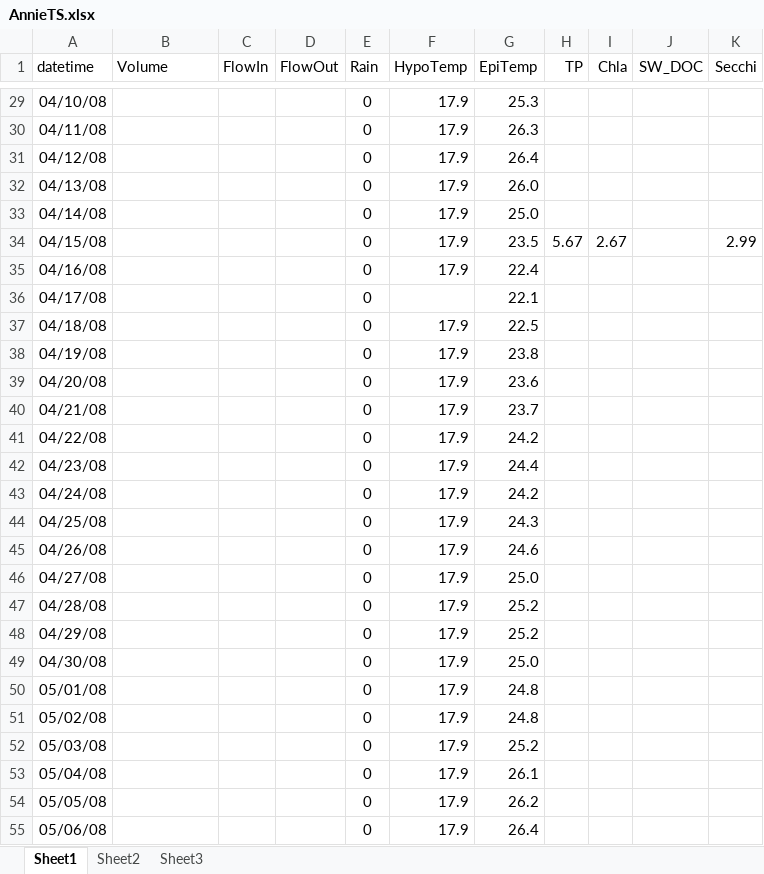
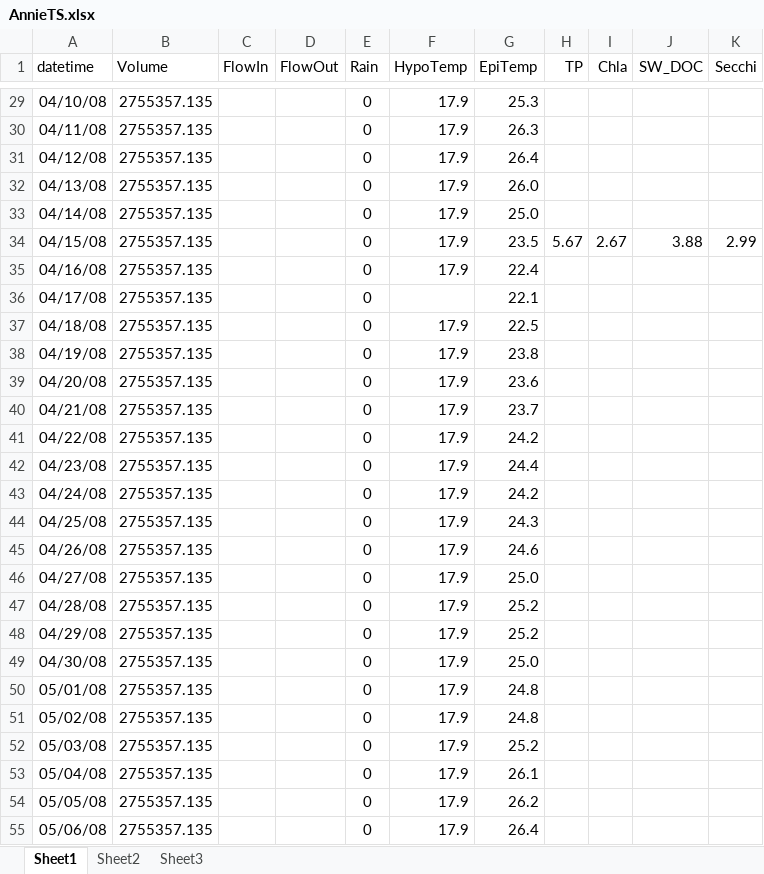
Before and after one commit to GLEON/SOS, an Excel workbook: AnnieLake/AnnieTS.xlsx, sheet Sheet1, drawn as a sheet; only a part is shown, gaps mark what is left out; values as stored, in another font and other column widths than the file's, no borders; the diff covers the shown part only; the diff names each change by its address in the sheet, - before the commit and + after, or states it on an @@ line.

Commit message:
edited Annie TS to include volume & sw_doc. Added ProdStartDay& ProdEndDay to config file

```diff
--- a/AnnieLake/AnnieTS.xlsx (sheet Sheet1)
+++ b/AnnieLake/AnnieTS.xlsx (sheet Sheet1)
-B29:B55 (Volume): (empty)
+B29:B55 (Volume): 2755357.135
-J34 (SW_DOC): (empty)
+J34 (SW_DOC): 3.88
```
Also changed, not shown: 786 edited cells elsewhere in this sheet, AnnieLake/ConfigurationInputsAnnie.xlsx.
